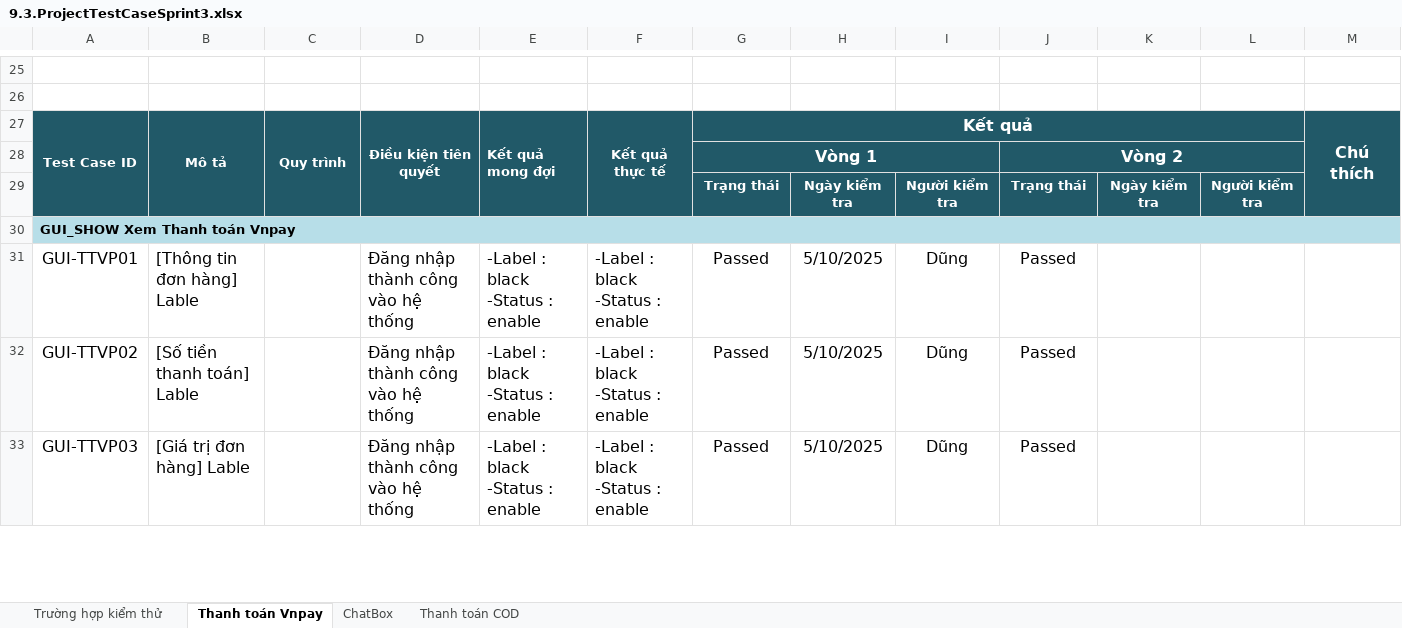
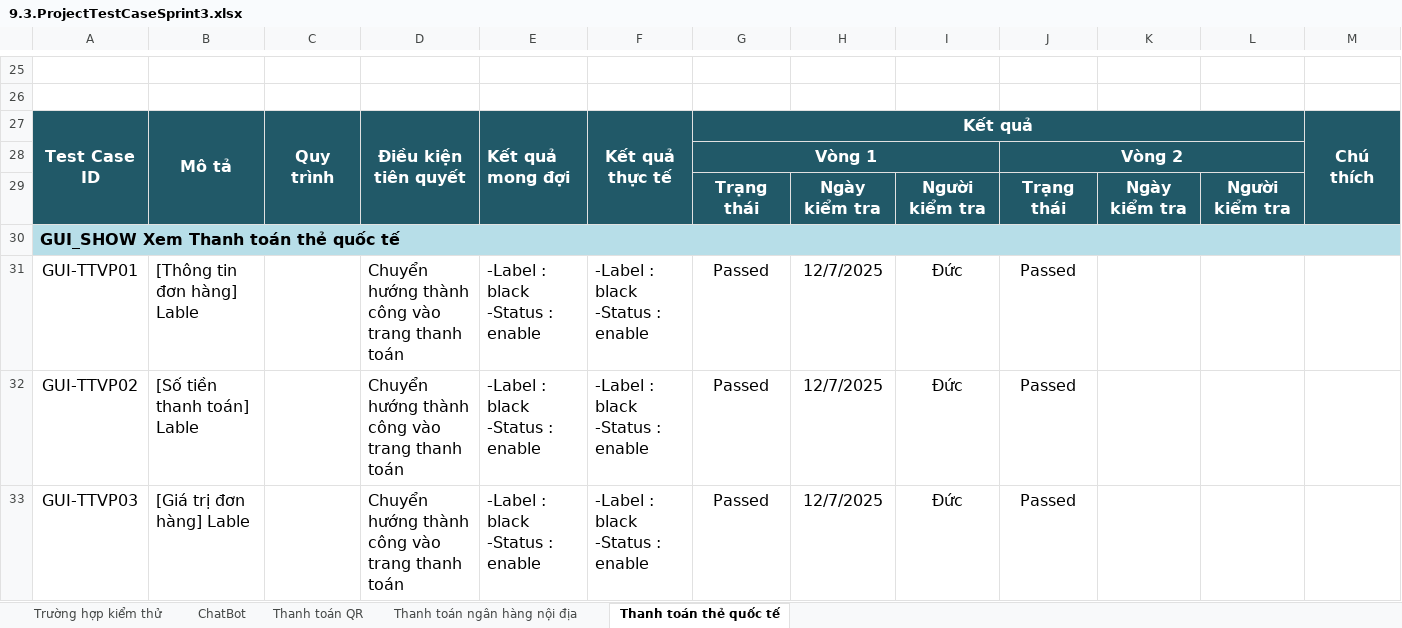
Before and after one commit to KLTN-2025/CNTDBQCP9129, an Excel workbook: documents/9.3.ProjectTestCaseSprint3.xlsx, sheet Thanh toán thẻ quốc tế, drawn as a sheet; only a part is shown, gaps mark what is left out; values as stored, in another font and other column widths than the file's, no borders; charts and pictures not drawn; the diff covers the shown part only; the diff names each change by its address in the sheet, - before the commit and + after, or states it on an @@ line.

```diff
--- a/documents/9.3.ProjectTestCaseSprint3.xlsx (sheet Thanh toán thẻ quốc tế)
+++ b/documents/9.3.ProjectTestCaseSprint3.xlsx (sheet Thanh toán thẻ quốc tế)
-sheet tab: Thanh toán Vnpay
+sheet tab: Thanh toán thẻ quốc tế
-sheet tab: ChatBox
+sheet tab: ChatBot
-sheet tab: Thanh toán COD
+sheet tab: Thanh toán QR
+sheet tab: Thanh toán ngân hàng nội địa
@@ sheet tab order changed: Trường hợp kiểm thử | ChatBot | Thanh toán QR | Thanh toán ngân hàng nội địa | Thanh toán thẻ quốc tế @@
@@ A27:F27 text size: larger @@
@@ G29:L29 text size: larger @@
-A30: GUI_SHOW Xem Thanh toán Vnpay
+A30: GUI_SHOW Xem Thanh toán thẻ quốc tế
@@ A30 text size: larger @@
-D31:D33: Đăng nhập thành công vào hệ thống
+D31:D33: Chuyển hướng thành công vào trang thanh toán
-H31:H33: 5/10/2025
+H31:H33: 12/7/2025
-I31:I33: Dũng
+I31:I33: Đức
```
Also changed, not shown: 10 added rows, 1 removed row, 174 edited cells and cell formats elsewhere in this sheet, sheet Thanh toán QR, sheet ChatBot, sheet Trường hợp kiểm thử, formulas that keep their value, charts or pictures, documents/11.SprintBacklog.xlsx, 23 other files.
